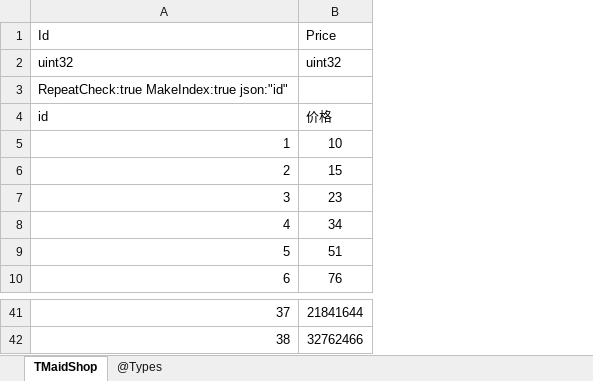
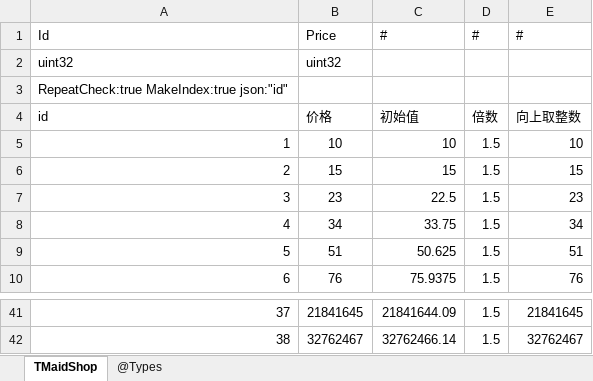
Before and after one commit to gaozhengshuang/familyfight, an Excel workbook: docs/excel/MaidShop.xlsx, sheet TMaidShop, drawn as a sheet; only a part is shown, gaps mark what is left out; values as stored, in another font and other column widths than the file's, no borders; the diff covers the shown part only; the diff names each change by its address in the sheet, - before the commit and + after, or states it on an @@ line.

```diff
--- a/docs/excel/MaidShop.xlsx (sheet TMaidShop)
+++ b/docs/excel/MaidShop.xlsx (sheet TMaidShop)
+column C, rows 1-10: # |  |  | 初始值 | 10 | 15 | 22.5 | 33.75 | 50.625 | 75.9375; rows 41-42: 21841644.09 | 32762466.14
+column D, rows 1-10: # |  |  | 倍数 | 1.5 | 1.5 | 1.5 | 1.5 | 1.5 | 1.5; rows 41-42: 1.5 | 1.5
+column E, rows 1-10: # |  |  | 向上取整数 | 10 | 15 | 23 | 34 | 51 | 76; rows 41-42: 21841645 | 32762467
-B41: 21841644
+B41: 21841645
-B42: 32762466
+B42: 32762467
```
Also changed, not shown: 15 edited cells elsewhere in this sheet, formulas that keep their value.
